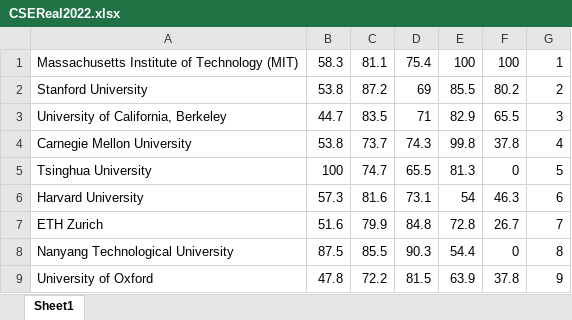
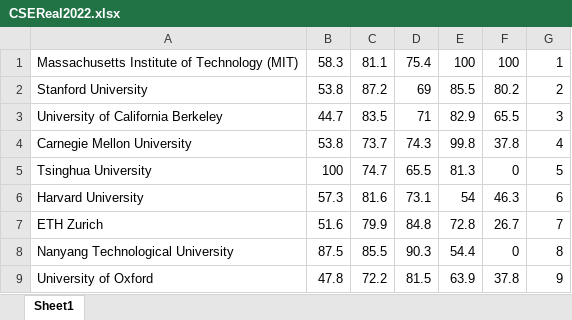
Before and after one commit to ivanbilobrk/ZavrsniRad, an Excel workbook: CSEReal2022.xlsx, sheet Sheet1, drawn as a sheet; only a part is shown; values as stored, in another font and other column widths than the file's, no borders; the diff names each change by its address in the sheet, - before the commit and + after, or states it on an @@ line.

```diff
--- a/CSEReal2022.xlsx (sheet Sheet1)
+++ b/CSEReal2022.xlsx (sheet Sheet1)
-A3: University of California, Berkeley
+A3: University of California Berkeley
```
Also changed, not shown: 3 other files.
